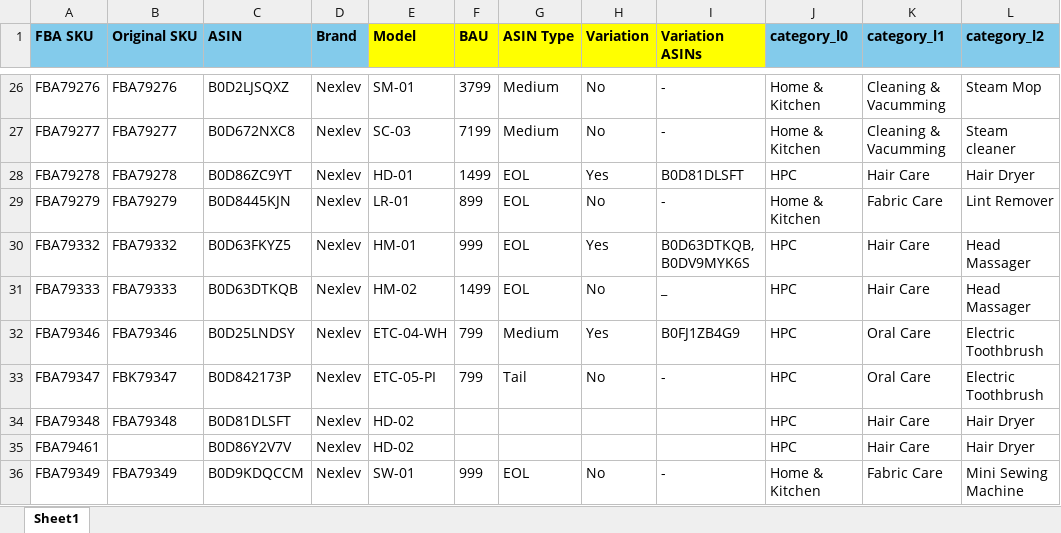
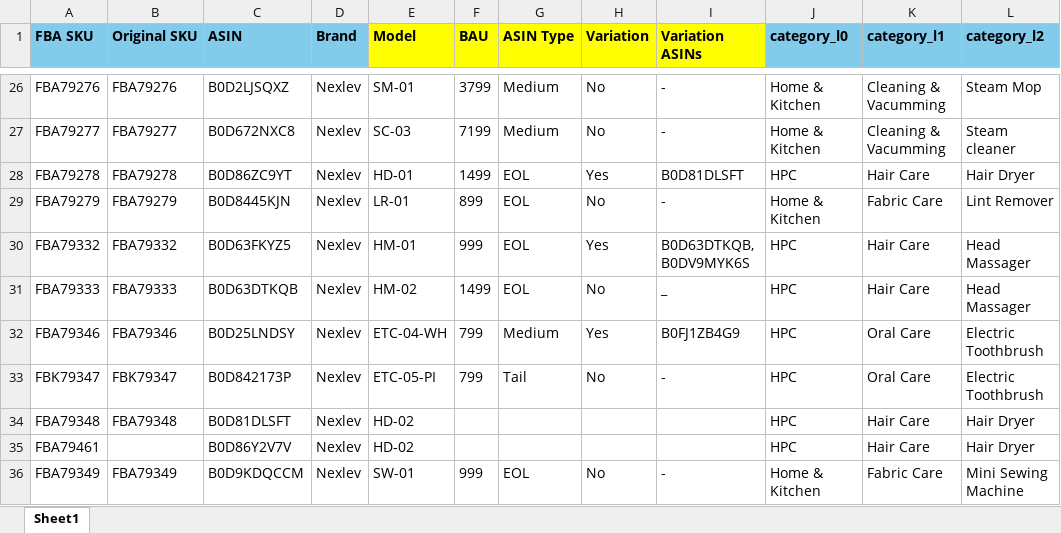
Before and after one commit to nitesh-lang/weekly-dashboard-fastapi, an Excel workbook: data/master/sku_master.xlsx, sheet Sheet1, drawn as a sheet; only a part is shown, gaps mark what is left out; values as stored, in another font and other column widths than the file's, no borders; conditional formats not drawn; the diff covers the shown part only; the diff names each change by its address in the sheet, - before the commit and + after, or states it on an @@ line.

```diff
--- a/data/master/sku_master.xlsx (sheet Sheet1)
+++ b/data/master/sku_master.xlsx (sheet Sheet1)
-A33 (FBA SKU): FBA79347
+A33 (FBA SKU): FBK79347
```
Also changed, not shown: 6 added rows and 27 edited cells elsewhere in this sheet, 30 other files.
